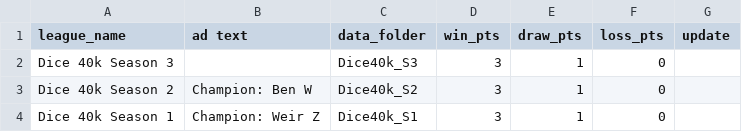
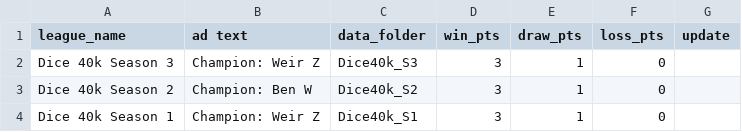
Before and after one commit to B1gAngryAl1en/League-Manager, a CSV file: Leagues/leagues_config.csv, drawn as a sheet.

Commit message:
update gitignore and leagues config

```diff
--- a/Leagues/leagues_config.csv
+++ b/Leagues/leagues_config.csv
@@ -1,3 +1,3 @@
 league_name,ad text,data_folder,win_pts,draw_pts,loss_pts,update
-Dice 40k Season 3,,Dice40k_S3,3,1,0,
+Dice 40k Season 3,Champion: Weir Z,Dice40k_S3,3,1,0,
 Dice 40k Season 2,Champion: Ben W,Dice40k_S2,3,1,0,
```
Also changed, not shown: 4 other files.
